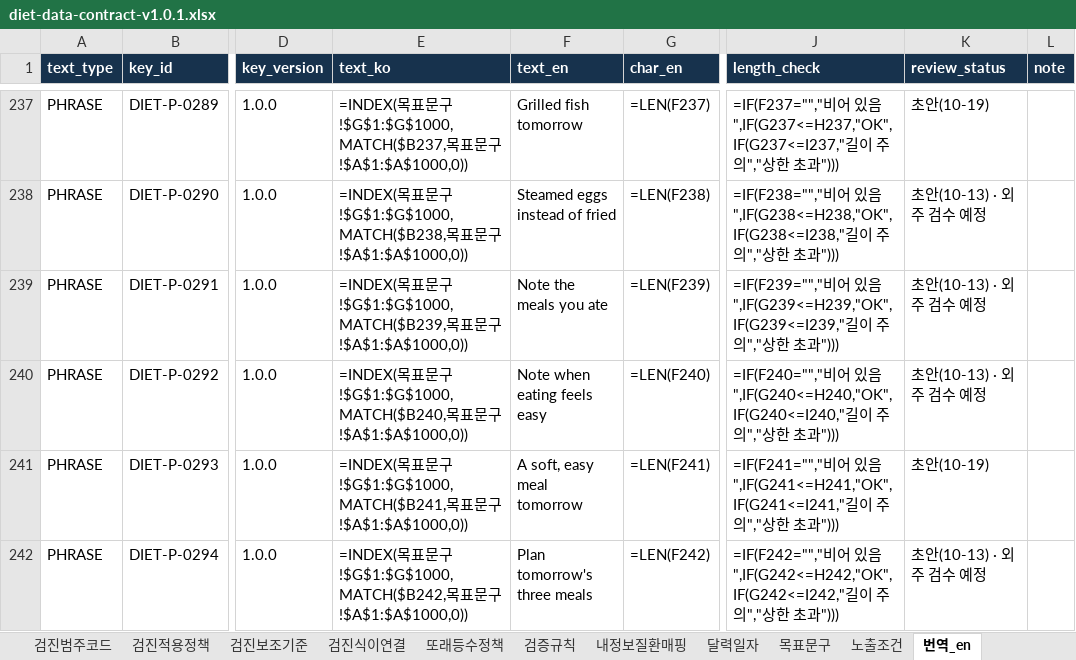
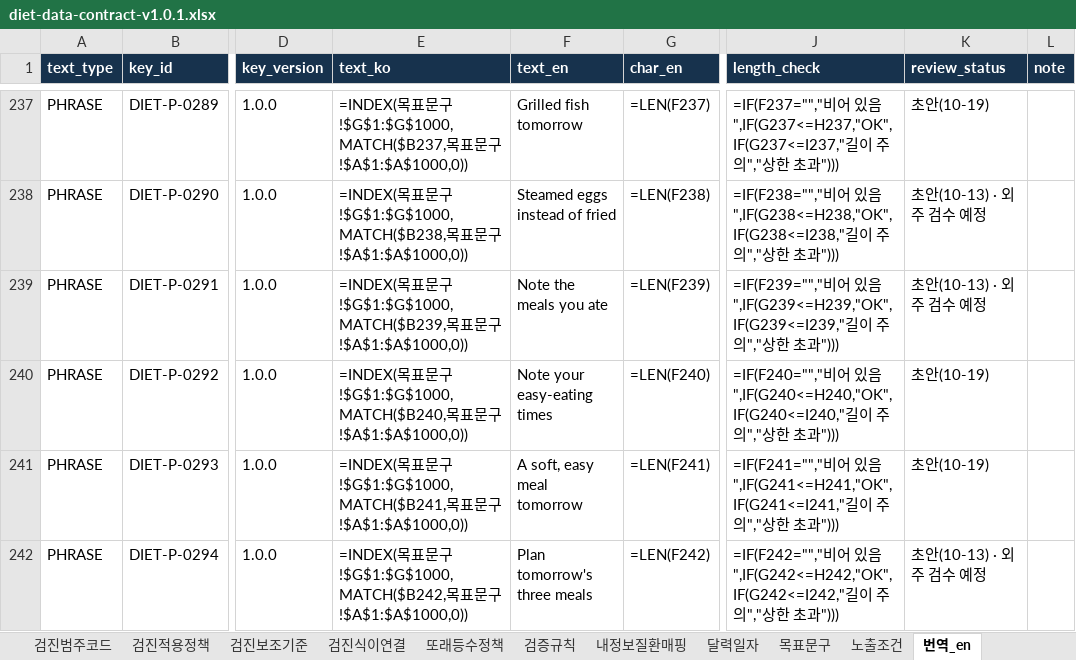
Before and after one commit to srleeinkorea/maireport-rsna-demo-k7x9m2q8v4n6, an Excel workbook: files/diet-data-contract-v1.0.1.xlsx, sheet 번역_en, drawn as a sheet; only a part is shown, gaps mark what is left out; values as stored, in another font and other column widths than the file's, no borders; formulas without a stored value are shown as written; the diff names each change by its address in the sheet, - before the commit and + after, or states it on an @@ line.

```diff
--- a/files/diet-data-contract-v1.0.1.xlsx (sheet 번역_en)
+++ b/files/diet-data-contract-v1.0.1.xlsx (sheet 번역_en)
-F240 (text_en): Note when eating feels easy
+F240 (text_en): Note your easy-eating times
-K240 (review_status): 초안(10-13) · 외주 검수 예정
+K240 (review_status): 초안(10-19)
```
Also changed, not shown: sheet 목표문구, sheet 안내, files/diet-reference-config-v1.0.0.xlsx, 4 other files.
